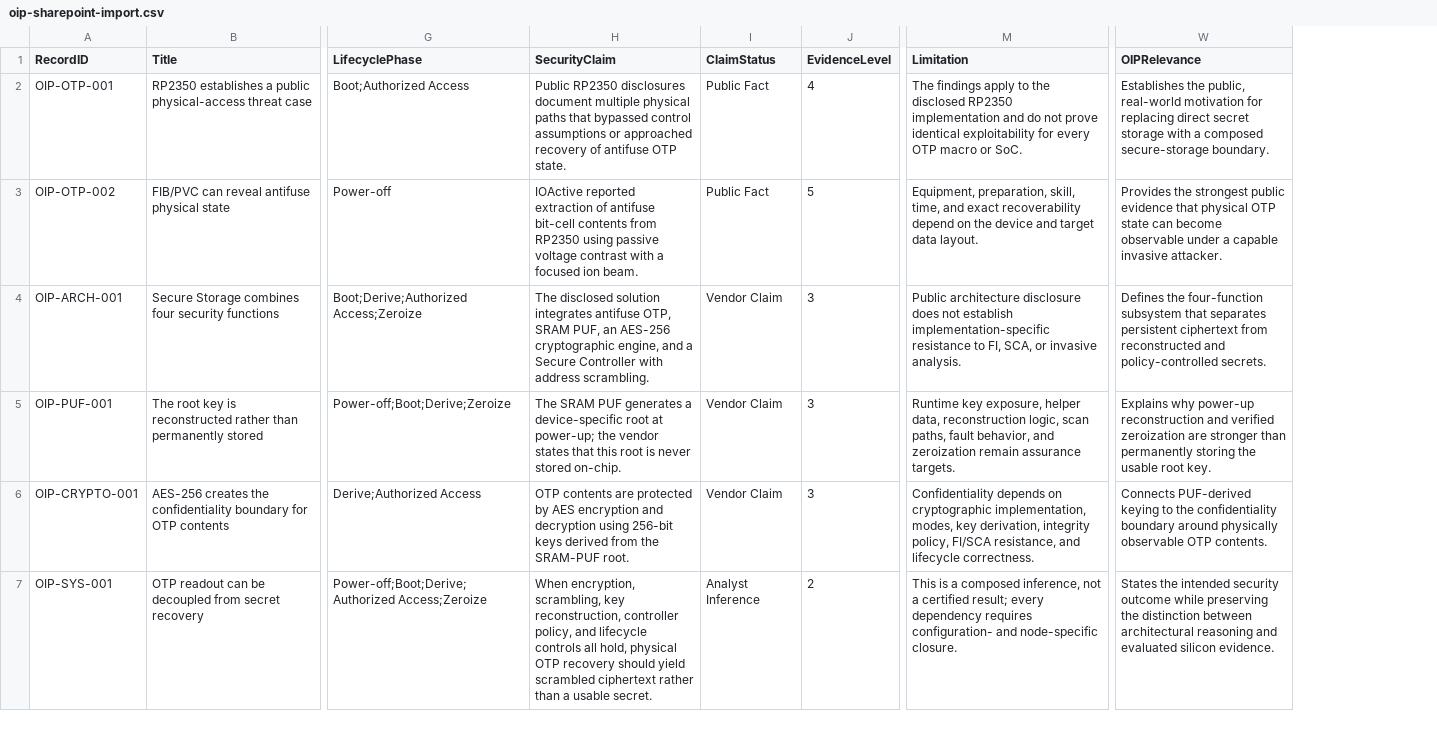
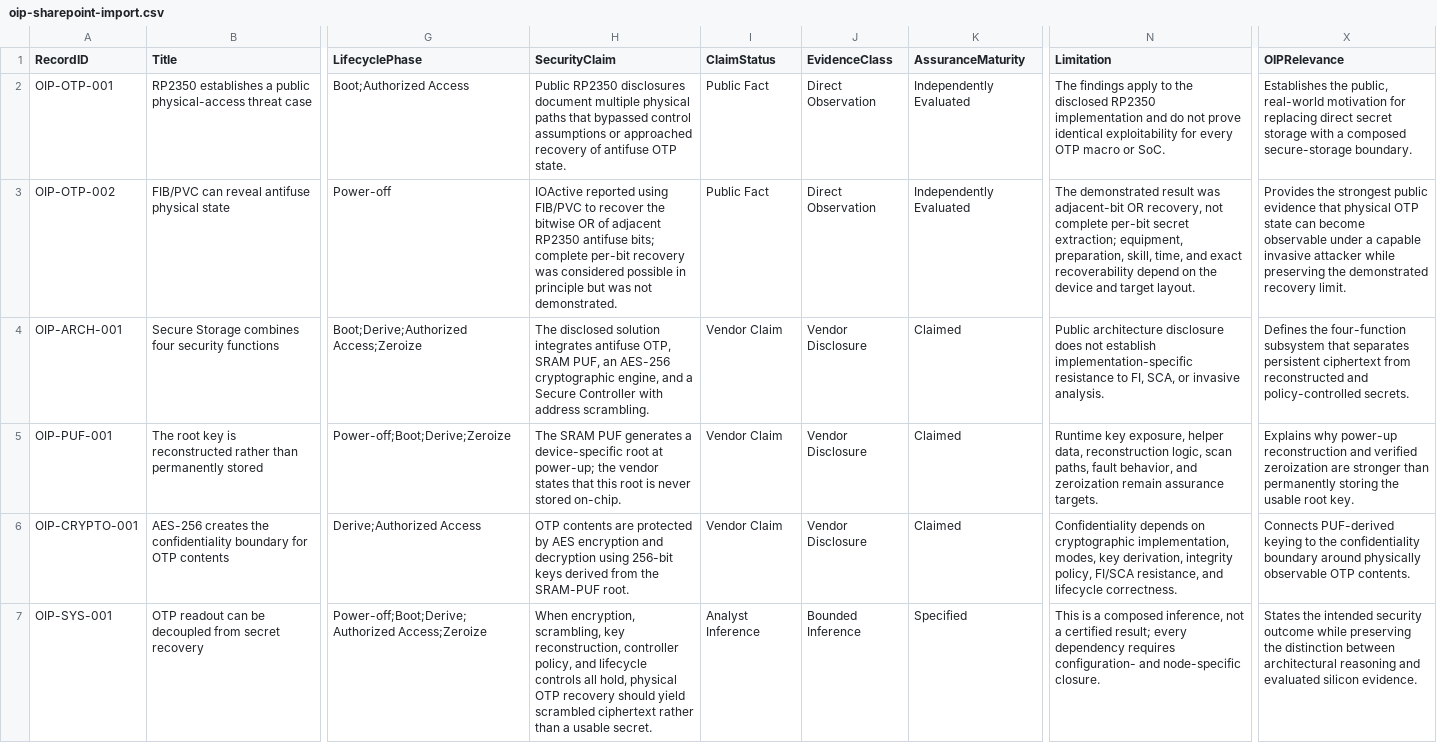
Before and after one commit to SamHuang68/nvm-knowledge-hub, a CSV file: data/oip-sharepoint-import.csv, drawn as a sheet; only a part is shown, gaps mark what is left out; removed rows and columns are numbered as before the commit, all else as after; the diff covers the shown part only; the diff names each change by its address in the sheet, - before the commit and + after, or states it on an @@ line.

```diff
--- a/data/oip-sharepoint-import.csv
+++ b/data/oip-sharepoint-import.csv
-column J (EvidenceLevel), rows 2-7: 4 | 5 | 3 | 3 | 3 | 2
+column J (EvidenceClass), rows 2-7: Direct Observation | Direct Observation | Vendor Disclosure | Vendor Disclosure | Vendor Disclosure | Bounded Inference
+column K (AssuranceMaturity), rows 2-7: Independently Evaluated | Independently Evaluated | Claimed | Claimed | Claimed | Specified
-H3 (SecurityClaim): IOActive reported extraction of antifuse bit-cell contents from RP2350 using passive voltage contrast with a focused ion beam.
+H3 (SecurityClaim): IOActive reported using FIB/PVC to recover the bitwise OR of adjacent RP2350 antifuse bits; complete per-bit recovery was considered possible in principle but was not demonstrated.
-N3 (Limitation): Equipment, preparation, skill, time, and exact recoverability depend on the device and target data layout.
+N3 (Limitation): The demonstrated result was adjacent-bit OR recovery, not complete per-bit secret extraction; equipment, preparation, skill, time, and exact recoverability depend on the device and target layout.
-X3 (OIPRelevance): …capable invasive attacker.
+X3 (OIPRelevance): …capable invasive attacker while preserving the demonstrated recovery limit.
```
Also changed, not shown: 4 edited cells elsewhere in this file, 48 other files.
